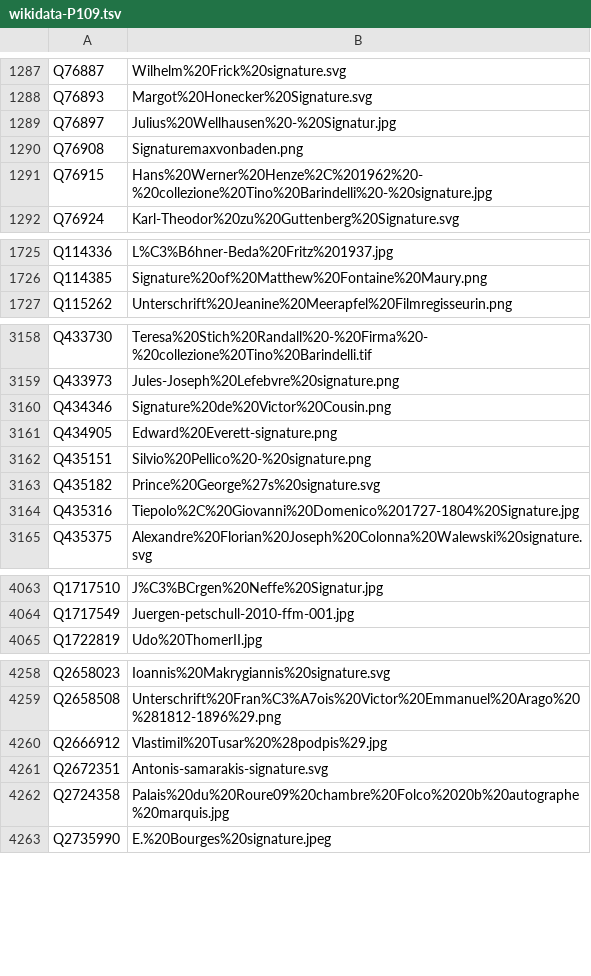
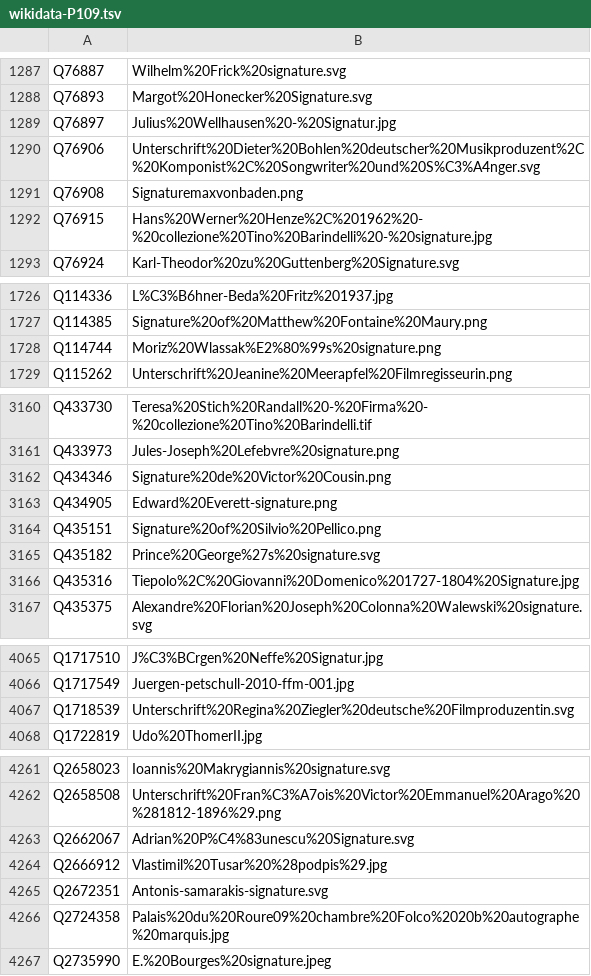
Before and after one commit to dla-marbach/dla-opac-gnd-enrichment, a TSV file: output/wikidata-P109.tsv, drawn as a sheet; only a part is shown, gaps mark what is left out; the diff covers the shown part only.

```diff
--- a/output/wikidata-P109.tsv
+++ b/output/wikidata-P109.tsv
@@ -1289,2 +1289,3 @@ Q76893	Margot%20Honecker%20Signature.svg
 Q76897	Julius%20Wellhausen%20-%20Signatur.jpg
+Q76906	Unterschrift%20Dieter%20Bohlen%20deutscher%20Musikproduzent%2C%20Komponist%2C%20Songwriter%20und%20S%C3%A4nger.svg
 Q76908	Signaturemaxvonbaden.png
@@ -1726,2 +1727,3 @@ Q114336	L%C3%B6hner-Beda%20Fritz%201937.jpg
 Q114385	Signature%20of%20Matthew%20Fontaine%20Maury.png
+Q114744	Moriz%20Wlassak%E2%80%99s%20signature.png
 Q115262	Unterschrift%20Jeanine%20Meerapfel%20Filmregisseurin.png
@@ -3161,3 +3163,3 @@ Q434346	Signature%20de%20Victor%20Cousin.png
 Q434905	Edward%20Everett-signature.png
-Q435151	Silvio%20Pellico%20-%20signature.png
+Q435151	Signature%20of%20Silvio%20Pellico.png
 Q435182	Prince%20George%27s%20signature.svg
@@ -4064,2 +4066,3 @@ Q1717510	J%C3%BCrgen%20Neffe%20Signatur.jpg
 Q1717549	Juergen-petschull-2010-ffm-001.jpg
+Q1718539	Unterschrift%20Regina%20Ziegler%20deutsche%20Filmproduzentin.svg
 Q1722819	Udo%20ThomerII.jpg
@@ -4259,2 +4262,3 @@ Q2658023	Ioannis%20Makrygiannis%20signature.svg
 Q2658508	Unterschrift%20Fran%C3%A7ois%20Victor%20Emmanuel%20Arago%20%281812-1896%29.png
+Q2662067	Adrian%20P%C4%83unescu%20Signature.svg
 Q2666912	Vlastimil%20Tusar%20%28podpis%29.jpg
```
Also changed, not shown: 1 edited cell elsewhere in this file, output/lobid-deutsche-biographie.tsv, output/lobid-filmportal.tsv, 7 other files.
